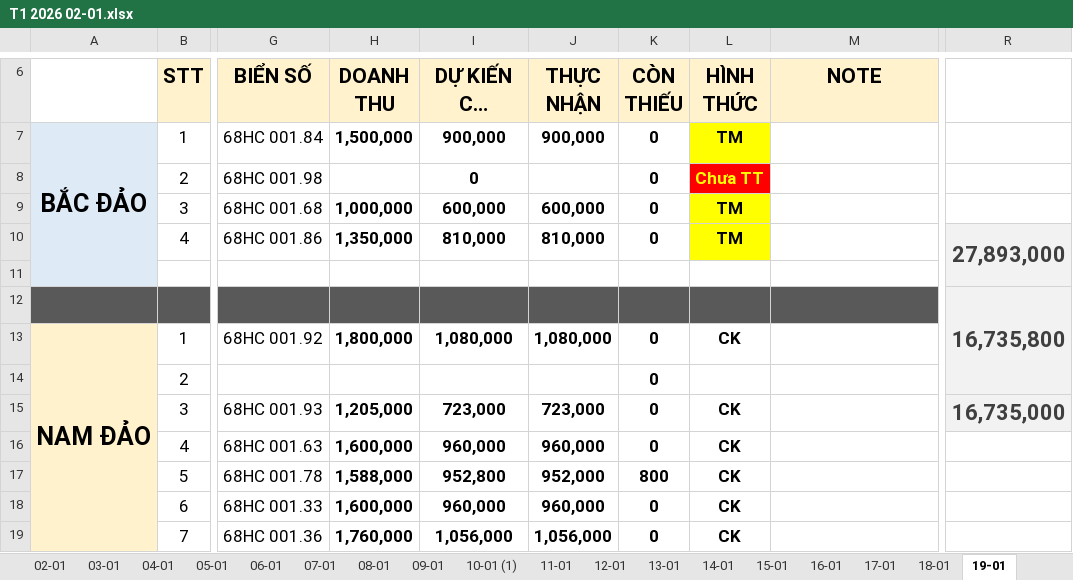
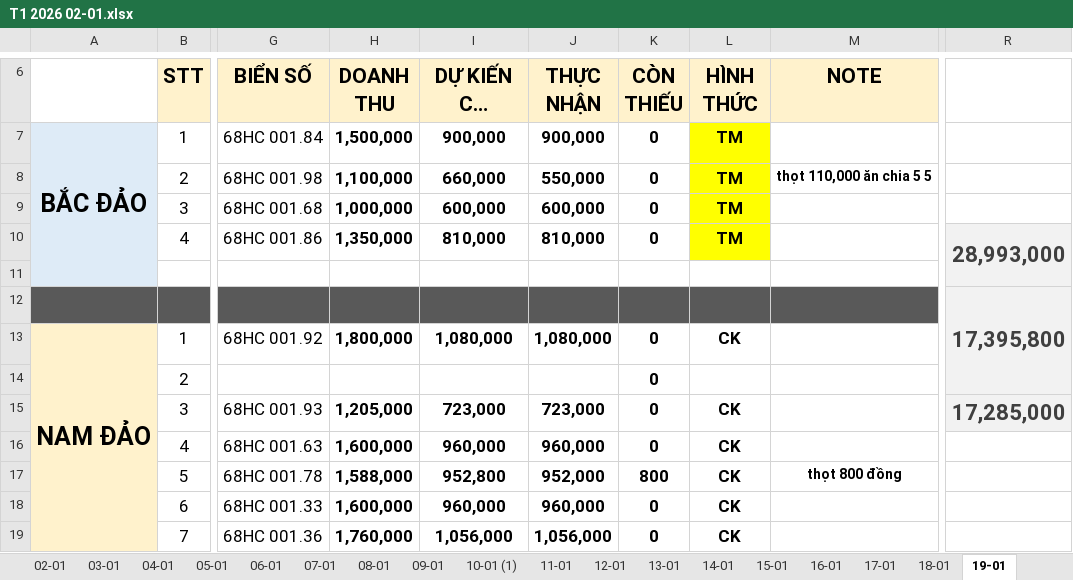
Before and after one commit to Kajumisu123/MinhHaiDriver2, an Excel workbook: Theo dõi/T1 2026 02-01.xlsx, sheet 19-01, drawn as a sheet; only a part is shown, gaps mark what is left out; long unchanged cells end in …; values as stored, in another font and other column widths than the file's, no borders; the diff names each change by its address in the sheet, - before the commit and + after, or states it on an @@ line.

```diff
--- a/Theo dõi/T1 2026 02-01.xlsx (sheet 19-01)
+++ b/Theo dõi/T1 2026 02-01.xlsx (sheet 19-01)
-H8 (DOANH THU): (empty)
+H8 (DOANH THU): 1,100,000
-I8 (DỰ KIẾN CTY NHẬN): 0
+I8 (DỰ KIẾN CTY NHẬN): 660,000
-J8 (THỰC NHẬN): (empty)
+J8 (THỰC NHẬN): 550,000
-L8 (HÌNH THỨC): Chưa TT
+L8 (HÌNH THỨC): TM
@@ L8 fill: #FF0000 → #FFFF00, text colour: #FFFF00 → black @@
-M8 (NOTE): (empty)
+M8 (NOTE): thọt 110,000 ăn chia 5 5
-R10: 27,893,000
+R10: 28,993,000
-R12: 16,735,800
+R12: 17,395,800
-R15: 16,735,000
+R15: 17,285,000
-M17 (NOTE): (empty)
+M17 (NOTE): thọt 800 đồng
```
Also changed, not shown: Quản lý thu chi/Thu chi tháng 1.xlsx.
